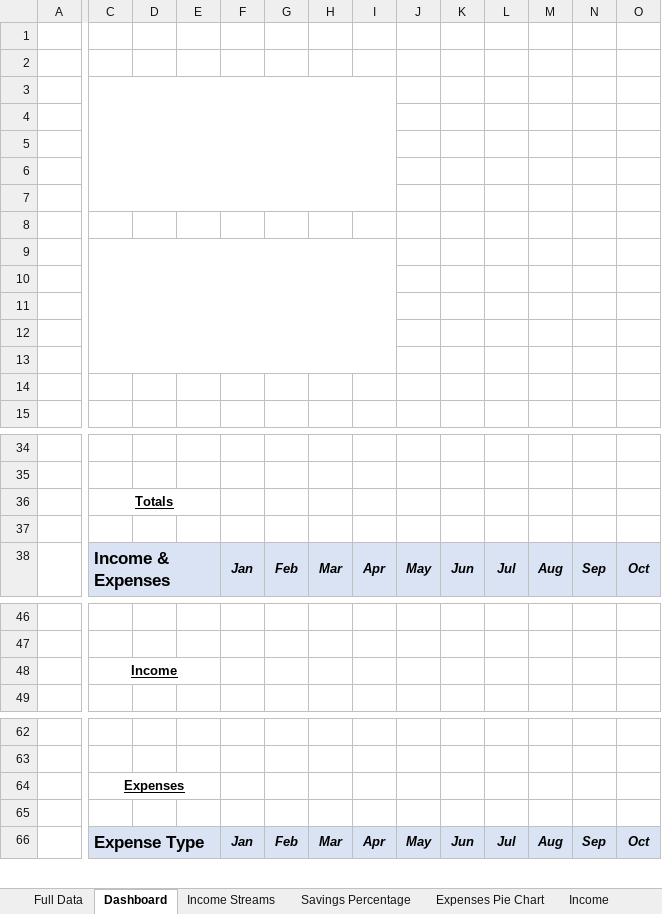
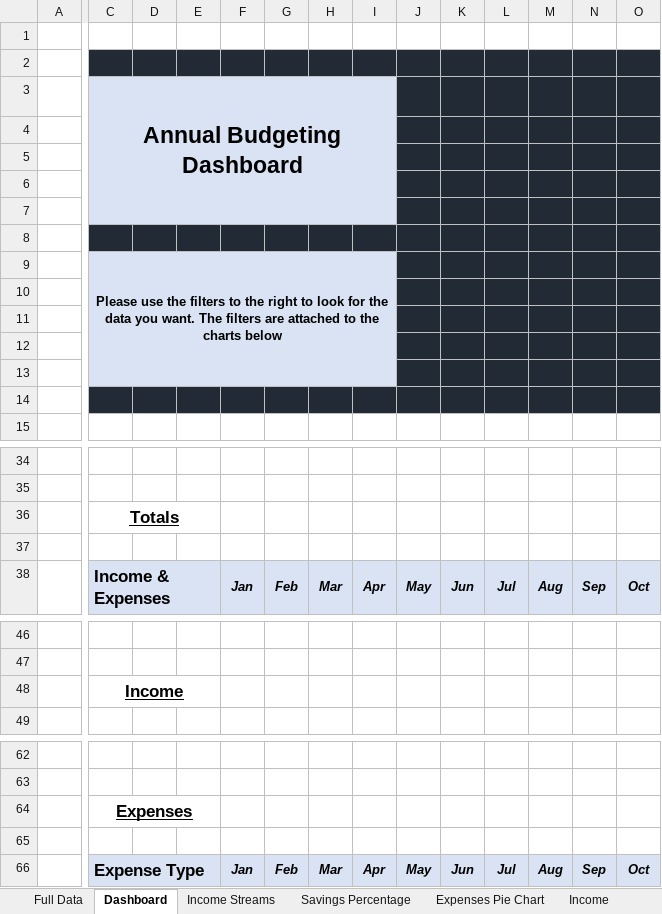
Before and after one commit to ShivalikaRastogi/Excel--Annual-Budgeting-Dashboard-Project, an Excel workbook: Dashboard.xlsx, sheet Dashboard, drawn as a sheet; only a part is shown, gaps mark what is left out; values as stored, in another font and other column widths than the file's, no borders; charts and pictures not drawn; removed rows and columns are numbered as before the commit, all else as after; rows hold the shown columns only; the diff covers the shown part only; the diff names each change by its address in the sheet, - before the commit and + after, or states it on an @@ line.

Commit message:
Final Dashboard

```diff
--- a/Dashboard.xlsx (sheet Dashboard)
+++ b/Dashboard.xlsx (sheet Dashboard)
-C2:O2 fill: none
+C2:O2 fill: #222A35
+row 3:  | Annual Budgeting Dashboard
-C4:I7 fill: none
+C4:I7 fill: #DAE3F3
-C3:I7 merged
-J4:O7 fill: none
+J4:O7 fill: #222A35
-C8:O8 fill: none
+C8:O8 fill: #222A35
-C9: (empty)
+C9: Please use the filters to the right to look for the data you want. The filters are attached to the charts below
-C9:I9 fill: none
+C9:I9 fill: #DAE3F3
+C9:I13 merged
-J9:O9 fill: none
+J9:O9 fill: #222A35
-row 9: (empty)
-C10:I13 fill: none
+C10:I13 fill: #DAE3F3
-J10:O13 fill: none
+J10:O13 fill: #222A35
-C14:O14 fill: none
+C14:O14 fill: #222A35
@@ C36 text size: larger @@
@@ C48 text size: larger @@
@@ C64 text size: larger @@
```
Also changed, not shown: cell formats elsewhere in this sheet, charts or pictures.
